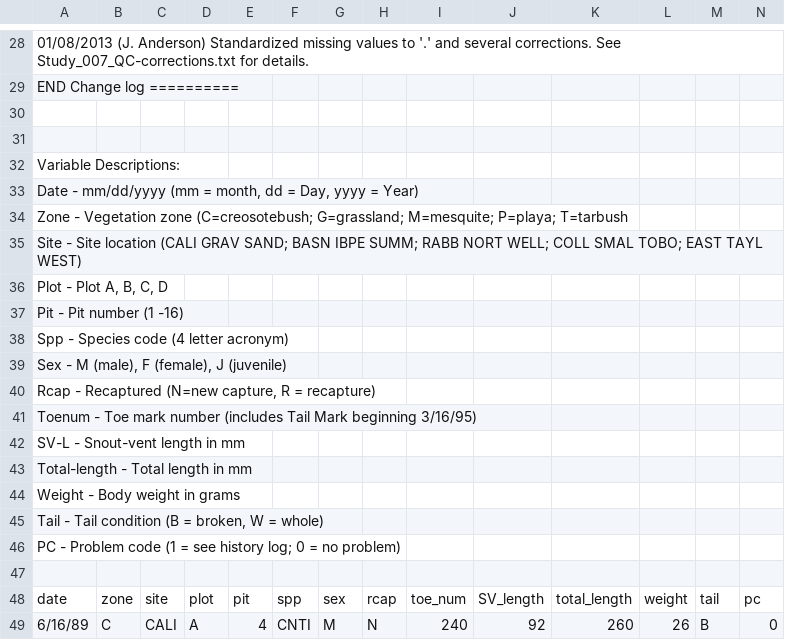
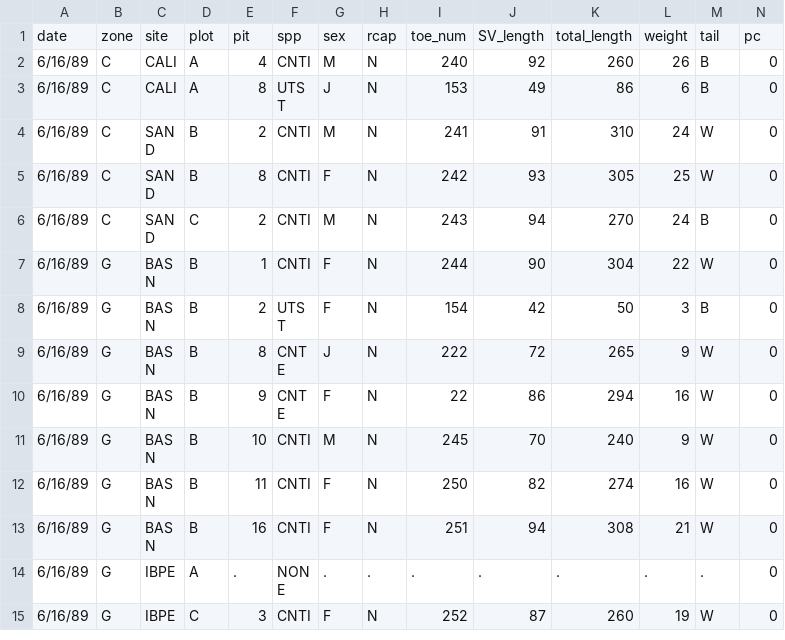
Before and after one commit to vrsaccomanno/244-assignment-3, a CSV file: lter_lizard_pitfall.csv, drawn as a sheet; only a part is shown, gaps mark what is left out; the shorter side is filled out with more unchanged rows; the diff covers the shown part only; the diff names each change by its address in the sheet, - before the commit and + after, or states it on an @@ line.

```diff
--- a/lter_lizard_pitfall.csv
+++ b/lter_lizard_pitfall.csv
-row 28: 01/08/2013 (J. Anderson) Standardized missing values to '.' and several corrections. See Study_007_QC-corrections.txt for details.
-row 29: END Change log ==========
-row 30: (empty)
-row 31: (empty)
-row 32: Variable Descriptions:
-row 33: Date - mm/dd/yyyy (mm = month, dd = Day, yyyy = Year)
-row 34: Zone - Vegetation zone (C=creosotebush; G=grassland; M=mesquite; P=playa; T=tarbush
-row 35: Site - Site location (CALI GRAV SAND; BASN IBPE SUMM; RABB NORT WELL; COLL SMAL TOBO; EAST TAYL WEST)
-row 36: Plot - Plot A, B, C, D
-row 37: Pit - Pit number (1 -16)
-row 38: Spp - Species code (4 letter acronym)
-row 39: Sex - M (male), F (female), J (juvenile)
-row 40: Rcap - Recaptured (N=new capture, R = recapture)
-row 41: Toenum - Toe mark number (includes Tail Mark beginning 3/16/95)
-row 42: SV-L - Snout-vent length in mm
-row 43: Total-length - Total length in mm
-row 44: Weight - Body weight in grams
-row 45: Tail - Tail condition (B = broken, W = whole)
-row 46: PC - Problem code (1 = see history log; 0 = no problem)
-row 47: (empty)
```
Also changed, not shown: 27 removed rows elsewhere in this file, 1 other file.
